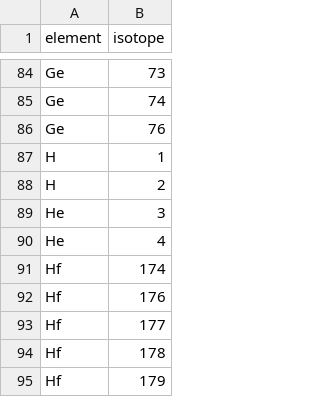
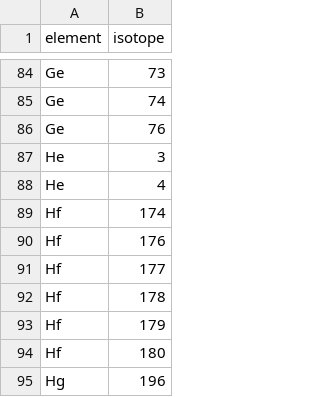
Before and after one commit to pvermees/Plasmatrace, a CSV file: settings/nuclides.csv, drawn as a sheet; only a part is shown, gaps mark what is left out; the shorter side is filled out with more unchanged rows.

```diff
--- a/settings/nuclides.csv
+++ b/settings/nuclides.csv
@@ -86,4 +86,2 @@ Ge,74
 Ge,76
-H,1
-H,2
 He,3
```
Also changed, not shown: settings/glass.csv, settings/standards.csv, 1 other file.
